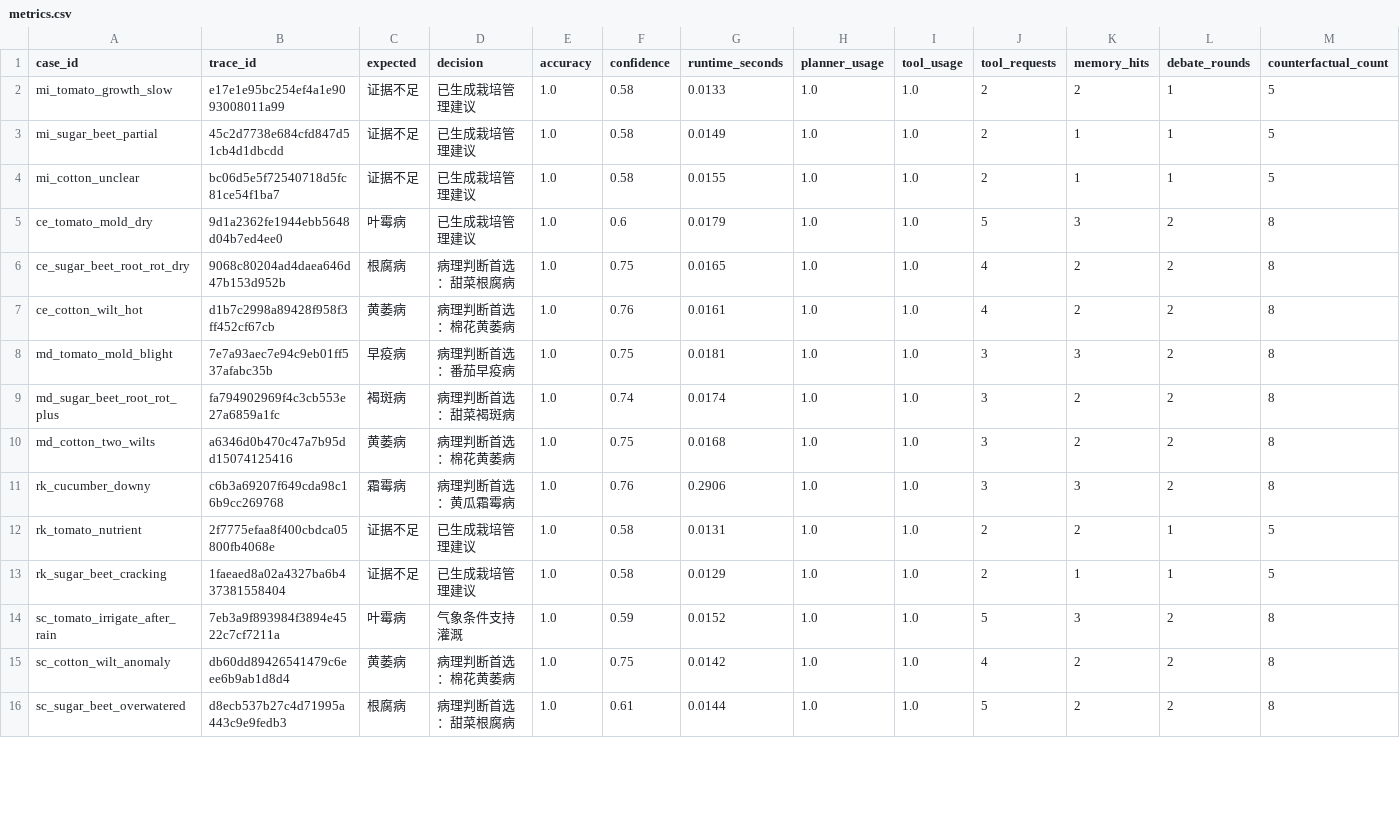
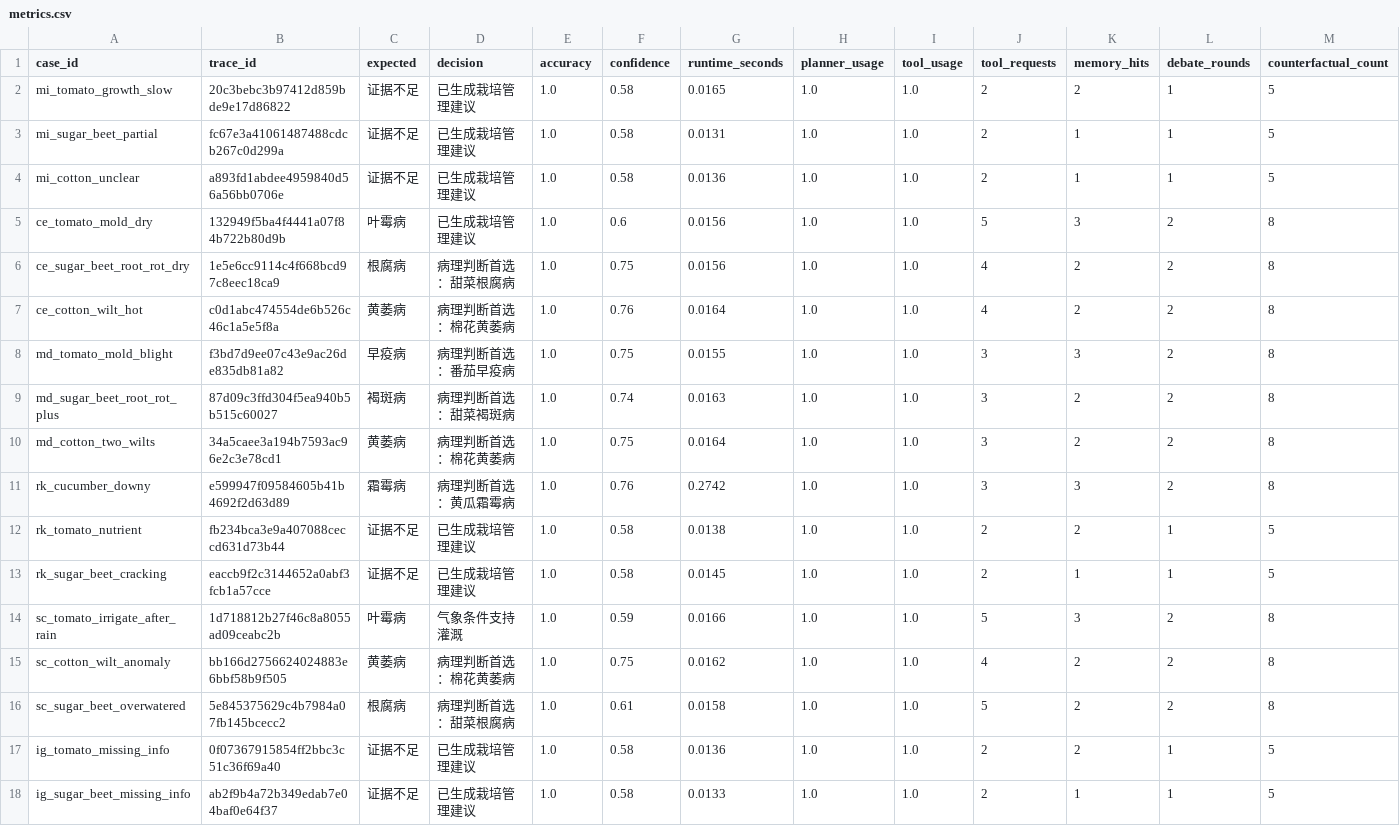
Before and after one commit to acdemi/ACIS, a CSV file: results/metrics.csv, drawn as a sheet; only a part is shown; rows hold the shown columns only; the diff covers the shown part only; the diff names each change by its address in the sheet, - before the commit and + after, or states it on an @@ line.

```diff
--- a/results/metrics.csv
+++ b/results/metrics.csv
-B2 (trace_id): e17e1e95bc254ef4a1e9093008011a99
+B2 (trace_id): 20c3bebc3b97412d859bde9e17d86822
-G2 (runtime_seconds): 0.0133
+G2 (runtime_seconds): 0.0165
-B3 (trace_id): 45c2d7738e684cfd847d51cb4d1dbcdd
+B3 (trace_id): fc67e3a41061487488cdcb267c0d299a
-G3 (runtime_seconds): 0.0149
+G3 (runtime_seconds): 0.0131
-B4 (trace_id): bc06d5e5f72540718d5fc81ce54f1ba7
+B4 (trace_id): a893fd1abdee4959840d56a56bb0706e
-G4 (runtime_seconds): 0.0155
+G4 (runtime_seconds): 0.0136
-B5 (trace_id): 9d1a2362fe1944ebb5648d04b7ed4ee0
+B5 (trace_id): 132949f5ba4f4441a07f84b722b80d9b
-G5 (runtime_seconds): 0.0179
+G5 (runtime_seconds): 0.0156
-B6 (trace_id): 9068c80204ad4daea646d47b153d952b
+B6 (trace_id): 1e5e6cc9114c4f668bcd97c8eec18ca9
-G6 (runtime_seconds): 0.0165
+G6 (runtime_seconds): 0.0156
-B7 (trace_id): d1b7c2998a89428f958f3ff452cf67cb
+B7 (trace_id): c0d1abc474554de6b526c46c1a5e5f8a
-G7 (runtime_seconds): 0.0161
+G7 (runtime_seconds): 0.0164
-B8 (trace_id): 7e7a93aec7e94c9eb01ff537afabc35b
+B8 (trace_id): f3bd7d9ee07c43e9ac26de835db81a82
-G8 (runtime_seconds): 0.0181
+G8 (runtime_seconds): 0.0155
-B9 (trace_id): fa794902969f4c3cb553e27a6859a1fc
+B9 (trace_id): 87d09c3ffd304f5ea940b5b515c60027
-G9 (runtime_seconds): 0.0174
+G9 (runtime_seconds): 0.0163
-B10 (trace_id): a6346d0b470c47a7b95dd15074125416
+B10 (trace_id): 34a5caee3a194b7593ac96e2c3e78cd1
-G10 (runtime_seconds): 0.0168
+G10 (runtime_seconds): 0.0164
-B11 (trace_id): c6b3a69207f649cda98c16b9cc269768
+B11 (trace_id): e599947f09584605b41b4692f2d63d89
-G11 (runtime_seconds): 0.2906
+G11 (runtime_seconds): 0.2742
-B12 (trace_id): 2f7775efaa8f400cbdca05800fb4068e
+B12 (trace_id): fb234bca3e9a407088ceccd631d73b44
-G12 (runtime_seconds): 0.0131
+G12 (runtime_seconds): 0.0138
-B13 (trace_id): 1faeaed8a02a4327ba6b437381558404
+B13 (trace_id): eaccb9f2c3144652a0abf3fcb1a57cce
-G13 (runtime_seconds): 0.0129
+G13 (runtime_seconds): 0.0145
-B14 (trace_id): 7eb3a9f893984f3894e4522c7cf7211a
+B14 (trace_id): 1d718812b27f46c8a8055ad09ceabc2b
-G14 (runtime_seconds): 0.0152
+G14 (runtime_seconds): 0.0166
-B15 (trace_id): db60dd89426541479c6eee6b9ab1d8d4
+B15 (trace_id): bb166d2756624024883e6bbf58b9f505
-G15 (runtime_seconds): 0.0142
+G15 (runtime_seconds): 0.0162
-B16 (trace_id): d8ecb537b27c4d71995a443c9e9fedb3
+B16 (trace_id): 5e845375629c4b7984a07fb145bcecc2
-G16 (runtime_seconds): 0.0144
+G16 (runtime_seconds): 0.0158
+row 17: ig_tomato_missing_info | 0f07367915854ff2bbc3c51c36f69a40 | 证据不足 | 已生成栽培管理建议 | 1.0 | 0.58 | 0.0136 | 1.0 | 1.0 | 2 | 2 | 1 | 5
+row 18: ig_sugar_beet_missing_info | ab2f9b4a72b349edab7e04baf0e64f37 | 证据不足 | 已生成栽培管理建议 | 1.0 | 0.58 | 0.0133 | 1.0 | 1.0 | 2 | 1 | 1 | 5
```
Also changed, not shown: 1 added row and 6 edited cells elsewhere in this file, 37 other files.
